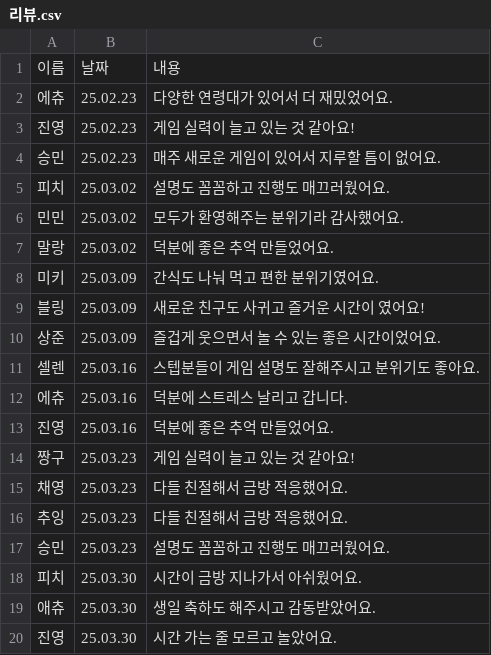
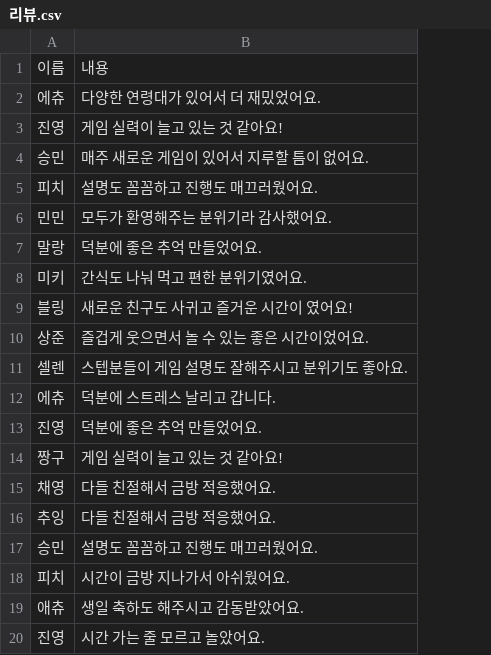
Before and after one commit to dndgbdg/aaaaaaaaa, a CSV file: 리뷰.csv, drawn as a sheet; the diff names each change by its address in the sheet, - before the commit and + after, or states it on an @@ line.

Commit message:
Update 리뷰.csv

```diff
--- a/리뷰.csv
+++ b/리뷰.csv
-column B, rows 1-20: 날짜 | 25.02.23 | 25.02.23 | 25.02.23 | 25.03.02 | 25.03.02 | 25.03.02 | 25.03.09 | 25.03.09 | 25.03.09 | 25.03.16 | 25.03.16 | 25.03.16 | 25.03.23 | 25.03.23 | 25.03.23 | 25.03.23 | 25.03.30 | 25.03.30 | 25.03.30
```
